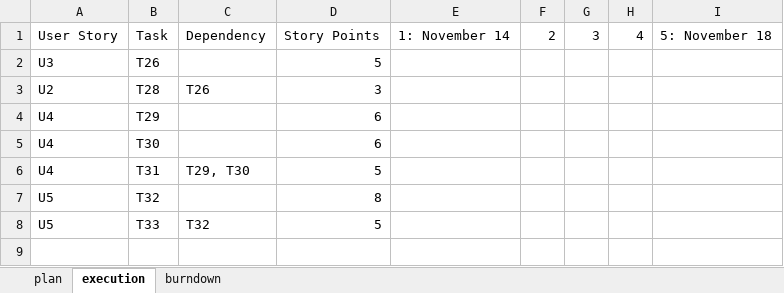
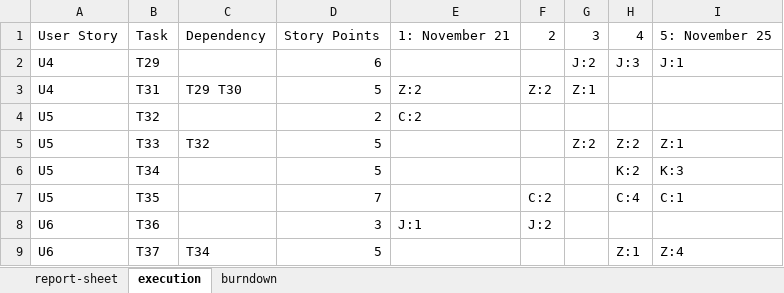
Before and after one commit to privatejfx141/teq-data-platform, an Excel workbook: sprint-backlog/sprint-6/report-sheet.xlsx, sheet execution, drawn as a sheet; values as stored, in another font and other column widths than the file's, no borders; removed rows and columns are numbered as before the commit, all else as after; the diff names each change by its address in the sheet, - before the commit and + after, or states it on an @@ line.

Commit message:
updated sprint6 backlog

```diff
--- a/sprint-backlog/sprint-6/report-sheet.xlsx (sheet execution)
+++ b/sprint-backlog/sprint-6/report-sheet.xlsx (sheet execution)
-sheet tab: plan
+sheet tab: report-sheet
-E1: 1: November 14
+E1: 1: November 21
-I1: 5: November 18
+I1: 5: November 25
-row 2: U3 | T26 |  | 5
-row 3: U2 | T28 | T26 | 3
-G2: (empty)
+G2: J:2
-H2: (empty)
+H2: J:3
-I2: (empty)
+I2: J:1
-row 5: U4 | T30 |  | 6
-C3: T29, T30
+C3: T29 T30
-E3: (empty)
+E3: Z:2
-F3: (empty)
+F3: Z:2
-G3: (empty)
+G3: Z:1
-D4: 8
+D4: 2
-E4: (empty)
+E4: C:2
-G5: (empty)
+G5: Z:2
-H5: (empty)
+H5: Z:2
-I5: (empty)
+I5: Z:1
+row 6: U5 | T34 |  | 5 |  |  |  | K:2 | K:3
+row 7: U5 | T35 |  | 7 |  | C:2 |  | C:4 | C:1
+row 8: U6 | T36 |  | 3 | J:1 | J:2
+row 9: U6 | T37 | T34 | 5 |  |  |  | Z:1 | Z:4
```
Also changed, not shown: sheet burndown, sheet report-sheet, charts or pictures.
